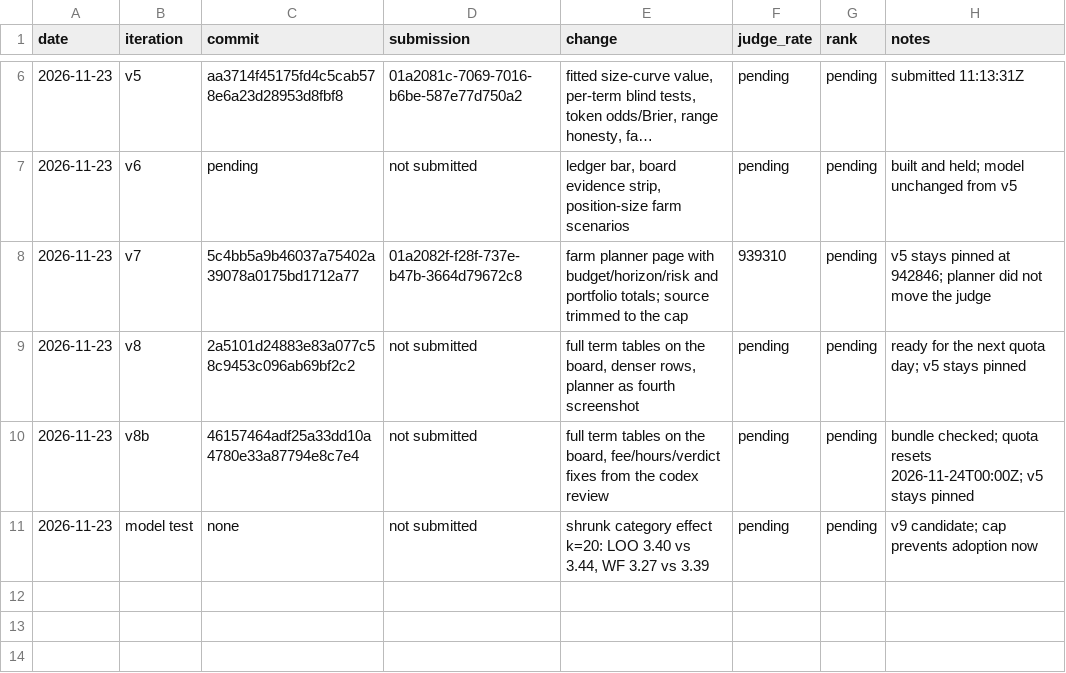
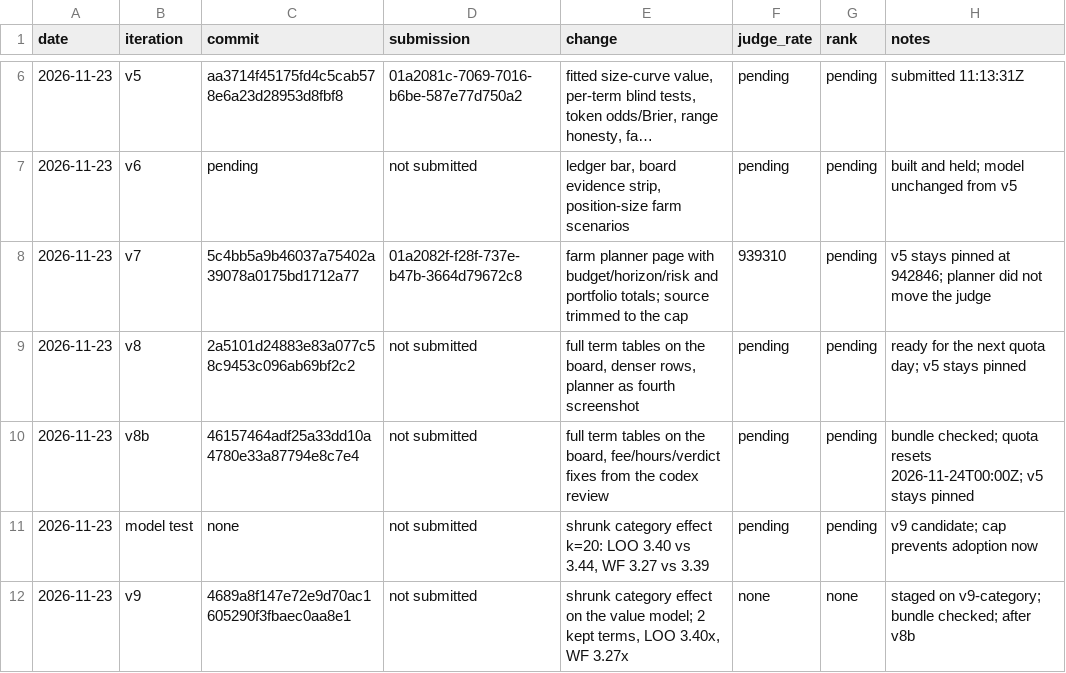
Before and after one commit to trolloks/trolloks-token-radar, a TSV file: CHANGELOG.tsv, drawn as a sheet; only a part is shown, gaps mark what is left out; long unchanged cells end in ….

Commit message:
Record the staged v9 category-effect entry

```diff
--- a/CHANGELOG.tsv
+++ b/CHANGELOG.tsv
@@ -11 +11,2 @@ date	iteration	commit	submission	change	judge_rate	rank	notes
 2026-11-23	model test	none	not submitted	shrunk category effect k=20: LOO 3.40 vs 3.44, WF 3.27 vs 3.39	pending	pending	v9 candidate; cap prevents adoption now
+2026-11-23	v9	4689a8f147e72e9d70ac1605290f3fbaec0aa8e1	not submitted	shrunk category effect on the value model; 2 kept terms, LOO 3.40x, WF 3.27x	none	none	staged on v9-category; bundle checked; after v8b
```
Also changed, not shown: 1 other file.
